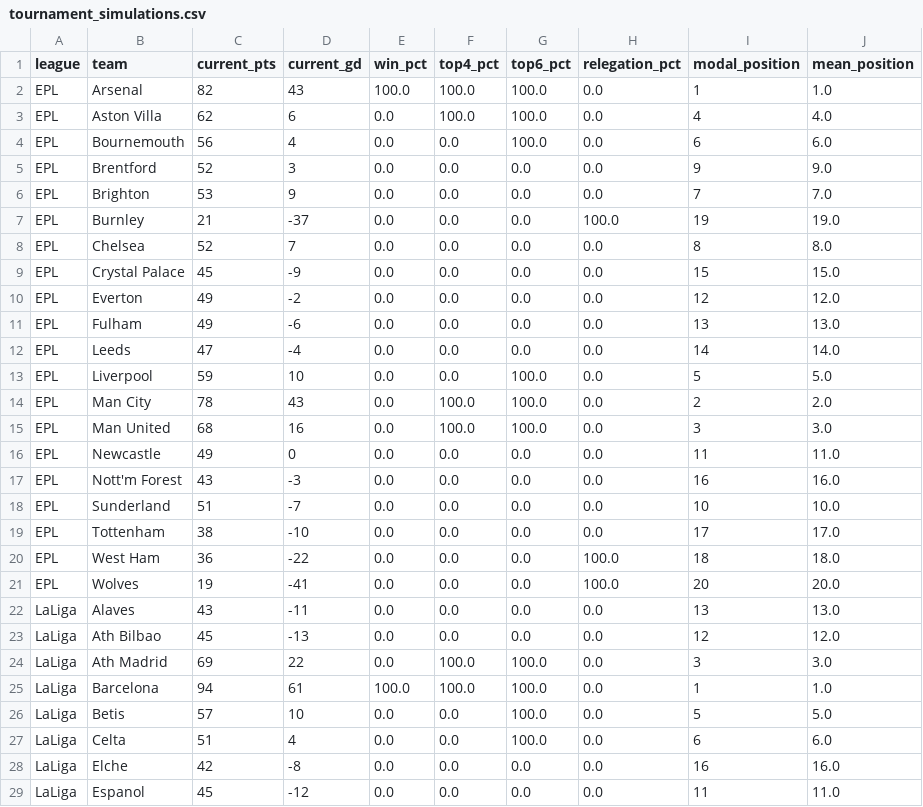
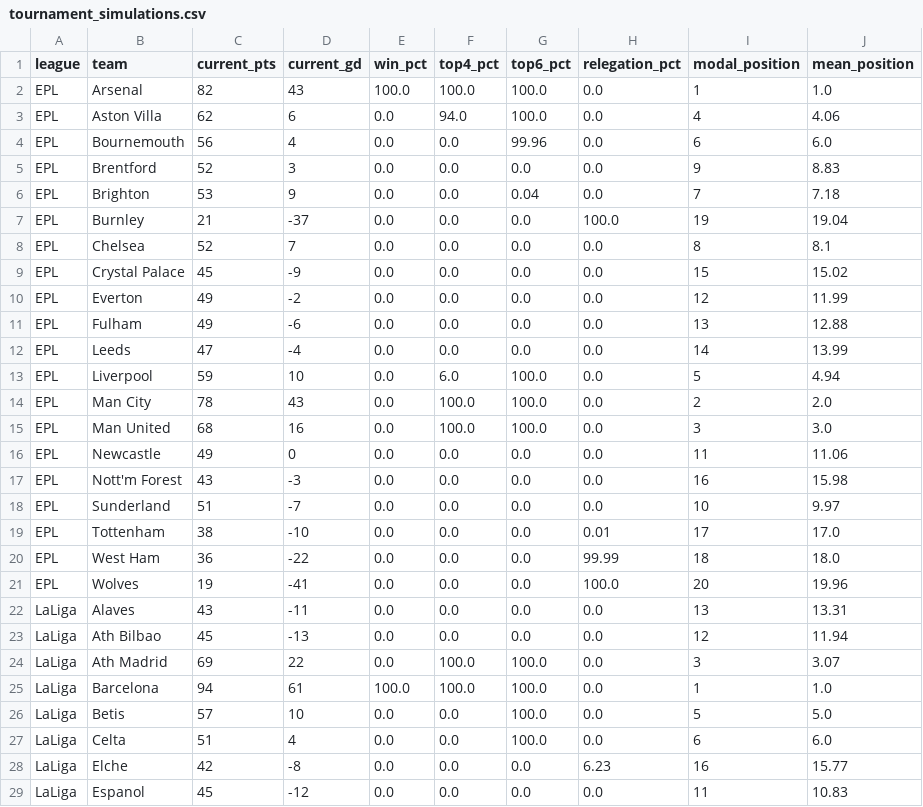
Before and after one commit to conairemolloy/formcast, a CSV file: data/processed/tournament_simulations.csv, drawn as a sheet; only a part is shown; the diff covers the shown part only.

```diff
--- a/data/processed/tournament_simulations.csv
+++ b/data/processed/tournament_simulations.csv
@@ -2,24 +2,24 @@ league,team,current_pts,current_gd,win_pct,top4_pct,top6_pct,relegation_pct,moda
 EPL,Arsenal,82,43,100.0,100.0,100.0,0.0,1,1.0
-EPL,Aston Villa,62,6,0.0,100.0,100.0,0.0,4,4.0
-EPL,Bournemouth,56,4,0.0,0.0,100.0,0.0,6,6.0
-EPL,Brentford,52,3,0.0,0.0,0.0,0.0,9,9.0
-EPL,Brighton,53,9,0.0,0.0,0.0,0.0,7,7.0
-EPL,Burnley,21,-37,0.0,0.0,0.0,100.0,19,19.0
-EPL,Chelsea,52,7,0.0,0.0,0.0,0.0,8,8.0
-EPL,Crystal Palace,45,-9,0.0,0.0,0.0,0.0,15,15.0
-EPL,Everton,49,-2,0.0,0.0,0.0,0.0,12,12.0
-EPL,Fulham,49,-6,0.0,0.0,0.0,0.0,13,13.0
-EPL,Leeds,47,-4,0.0,0.0,0.0,0.0,14,14.0
-EPL,Liverpool,59,10,0.0,0.0,100.0,0.0,5,5.0
+EPL,Aston Villa,62,6,0.0,94.0,100.0,0.0,4,4.06
+EPL,Bournemouth,56,4,0.0,0.0,99.96,0.0,6,6.0
+EPL,Brentford,52,3,0.0,0.0,0.0,0.0,9,8.83
+EPL,Brighton,53,9,0.0,0.0,0.04,0.0,7,7.18
+EPL,Burnley,21,-37,0.0,0.0,0.0,100.0,19,19.04
+EPL,Chelsea,52,7,0.0,0.0,0.0,0.0,8,8.1
+EPL,Crystal Palace,45,-9,0.0,0.0,0.0,0.0,15,15.02
+EPL,Everton,49,-2,0.0,0.0,0.0,0.0,12,11.99
+EPL,Fulham,49,-6,0.0,0.0,0.0,0.0,13,12.88
+EPL,Leeds,47,-4,0.0,0.0,0.0,0.0,14,13.99
+EPL,Liverpool,59,10,0.0,6.0,100.0,0.0,5,4.94
 EPL,Man City,78,43,0.0,100.0,100.0,0.0,2,2.0
 EPL,Man United,68,16,0.0,100.0,100.0,0.0,3,3.0
-EPL,Newcastle,49,0,0.0,0.0,0.0,0.0,11,11.0
-EPL,Nott'm Forest,43,-3,0.0,0.0,0.0,0.0,16,16.0
-EPL,Sunderland,51,-7,0.0,0.0,0.0,0.0,10,10.0
-EPL,Tottenham,38,-10,0.0,0.0,0.0,0.0,17,17.0
-EPL,West Ham,36,-22,0.0,0.0,0.0,100.0,18,18.0
-EPL,Wolves,19,-41,0.0,0.0,0.0,100.0,20,20.0
-LaLiga,Alaves,43,-11,0.0,0.0,0.0,0.0,13,13.0
-LaLiga,Ath Bilbao,45,-13,0.0,0.0,0.0,0.0,12,12.0
-LaLiga,Ath Madrid,69,22,0.0,100.0,100.0,0.0,3,3.0
+EPL,Newcastle,49,0,0.0,0.0,0.0,0.0,11,11.06
+EPL,Nott'm Forest,43,-3,0.0,0.0,0.0,0.0,16,15.98
+EPL,Sunderland,51,-7,0.0,0.0,0.0,0.0,10,9.97
+EPL,Tottenham,38,-10,0.0,0.0,0.0,0.01,17,17.0
+EPL,West Ham,36,-22,0.0,0.0,0.0,99.99,18,18.0
+EPL,Wolves,19,-41,0.0,0.0,0.0,100.0,20,19.96
+LaLiga,Alaves,43,-11,0.0,0.0,0.0,0.0,13,13.31
+LaLiga,Ath Bilbao,45,-13,0.0,0.0,0.0,0.0,12,11.94
+LaLiga,Ath Madrid,69,22,0.0,100.0,100.0,0.0,3,3.07
 LaLiga,Barcelona,94,61,100.0,100.0,100.0,0.0,1,1.0
@@ -27,3 +27,3 @@ LaLiga,Betis,57,10,0.0,0.0,100.0,0.0,5,5.0
 LaLiga,Celta,51,4,0.0,0.0,100.0,0.0,6,6.0
-LaLiga,Elche,42,-8,0.0,0.0,0.0,0.0,16,16.0
-LaLiga,Espanol,45,-12,0.0,0.0,0.0,0.0,11,11.0
+LaLiga,Elche,42,-8,0.0,0.0,0.0,6.23,16,15.77
+LaLiga,Espanol,45,-12,0.0,0.0,0.0,0.0,11,10.83
```
Also changed, not shown: 34 edited cells elsewhere in this file, data/processed/elo_ratings.csv, 3 other files.
